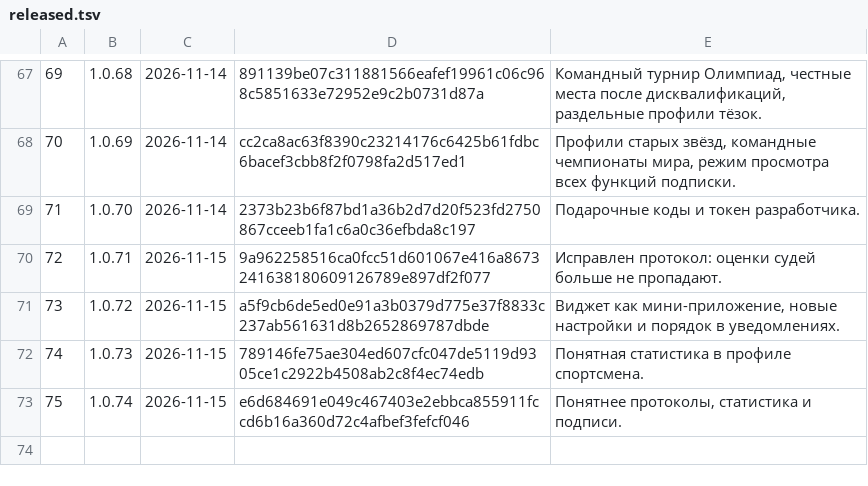
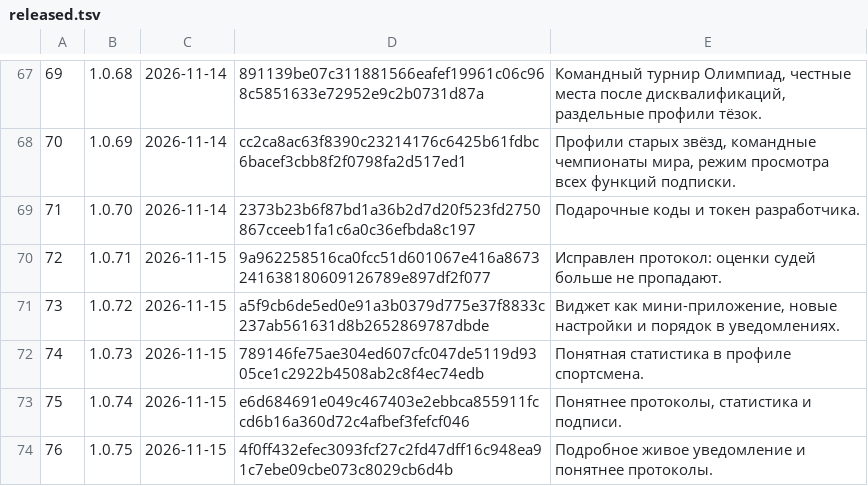
Before and after one commit to xFurya/Starty, a TSV file: tools/released.tsv, drawn as a sheet; only a part is shown, gaps mark what is left out; the diff names each change by its address in the sheet, - before the commit and + after, or states it on an @@ line.

```diff
--- a/tools/released.tsv
+++ b/tools/released.tsv
+row 74: 76 | 1.0.75 | 2026-11-15 | 4f0ff432efec3093fcf27c2fd47dff16c948ea91c7ebe09cbe073c8029cb6d4b | Подробное живое уведомление и понятнее протоколы.
```
Also changed, not shown: 5 other files.
